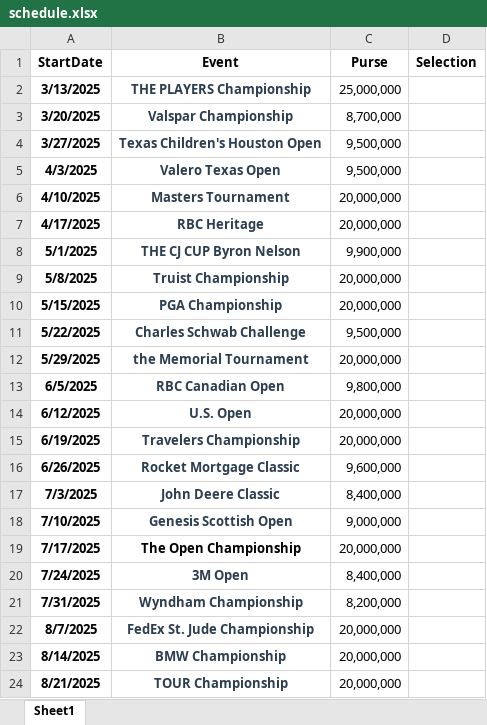
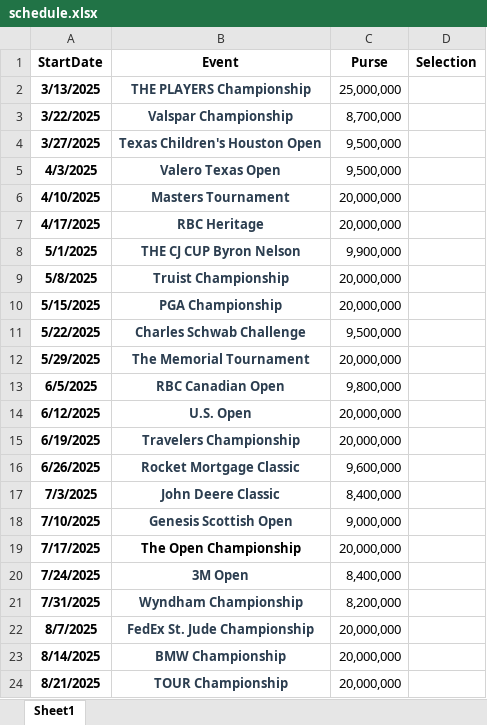
Before and after one commit to MigorBloo/GolfApp, an Excel workbook: Server/Data/schedule.xlsx, sheet Sheet1, drawn as a sheet; values as stored, in another font and other column widths than the file's, no borders; the diff names each change by its address in the sheet, - before the commit and + after, or states it on an @@ line.

```diff
--- a/Server/Data/schedule.xlsx (sheet Sheet1)
+++ b/Server/Data/schedule.xlsx (sheet Sheet1)
-A3 (StartDate): 3/20/2025
+A3 (StartDate): 3/22/2025
-B12 (Event): the Memorial Tournament
+B12 (Event): The Memorial Tournament
```
Also changed, not shown: 19 other files.
